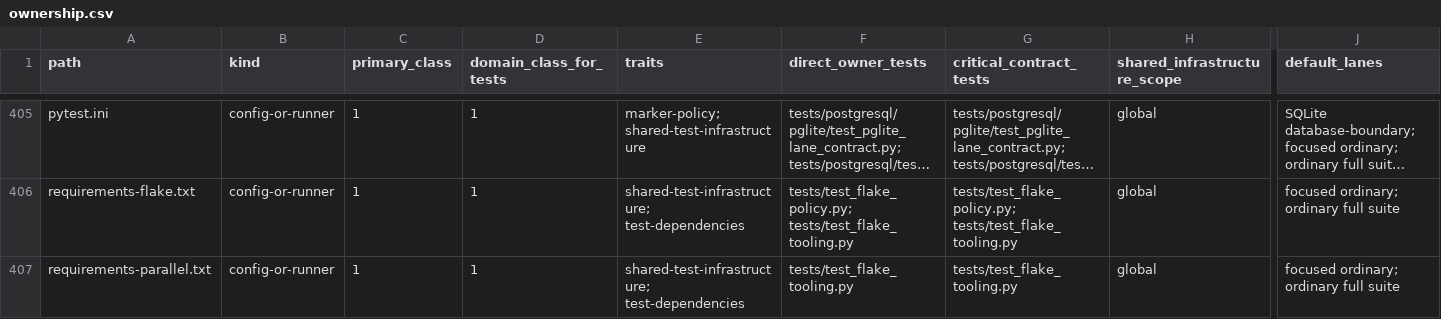
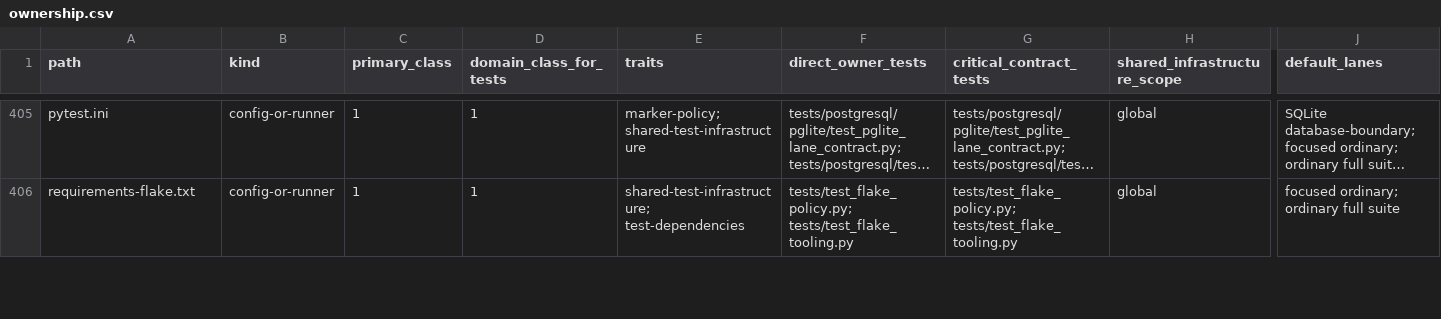
Before and after one commit to marcogallotta/ai-tools, a CSV file: dish/test_selection/ownership.csv, drawn as a sheet; only a part is shown, gaps mark what is left out; long unchanged cells end in …; rows hold the shown columns only; the diff covers the shown part only; the diff names each change by its address in the sheet, - before the commit and + after, or states it on an @@ line.

```diff
--- a/dish/test_selection/ownership.csv
+++ b/dish/test_selection/ownership.csv
-row 407: requirements-parallel.txt | config-or-runner | 1 | 1 | shared-test-infrastructure; test-dependencies | tests/test_flake_tooling.py | tests/test_flake_tooling.py | global | focused ordinary; ordinary full suite
```
Also changed, not shown: 3 edited cells elsewhere in this file, 13 other files.
